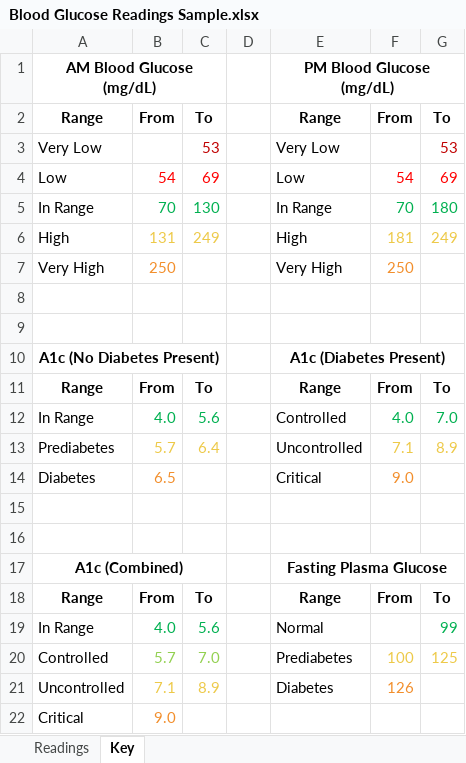
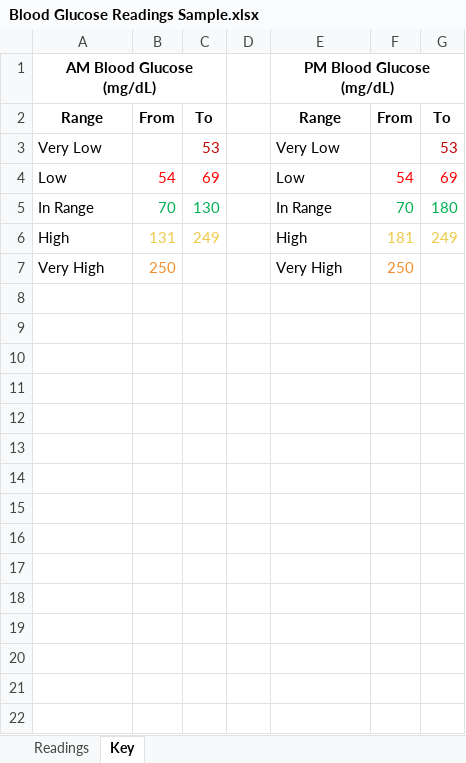
Before and after one commit to jsmith6417/BGM-Data, an Excel workbook: Blood Glucose Readings Sample.xlsx, sheet Key, drawn as a sheet; values as stored, in another font and other column widths than the file's, no borders; the diff names each change by its address in the sheet, - before the commit and + after, or states it on an @@ line.

Commit message:
Add files via upload

```diff
--- a/Blood Glucose Readings Sample.xlsx (sheet Key)
+++ b/Blood Glucose Readings Sample.xlsx (sheet Key)
-row 8: (empty)
-row 9: (empty)
-row 10: A1c (No Diabetes Present) |  |  |  | A1c (Diabetes Present)
-row 11: Range | From | To |  | Range | From | To
-row 12: In Range | 4.0 | 5.6 |  | Controlled | 4.0 | 7.0
-row 13: Prediabetes | 5.7 | 6.4 |  | Uncontrolled | 7.1 | 8.9
-row 14: Diabetes | 6.5 |  |  | Critical | 9.0
-row 15: (empty)
-row 16: (empty)
-row 17: A1c (Combined) |  |  |  | Fasting Plasma Glucose
-row 18: Range | From | To |  | Range | From | To
-row 19: In Range | 4.0 | 5.6 |  | Normal |  | 99
-row 20: Controlled | 5.7 | 7.0 |  | Prediabetes | 100 | 125
-row 21: Uncontrolled | 7.1 | 8.9 |  | Diabetes | 126
-row 22: Critical | 9.0
```
